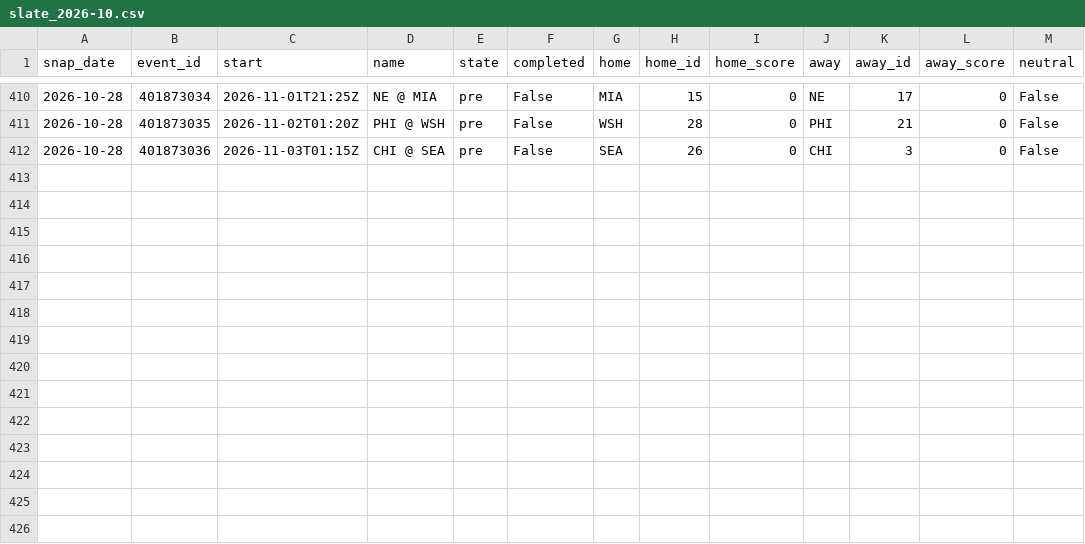
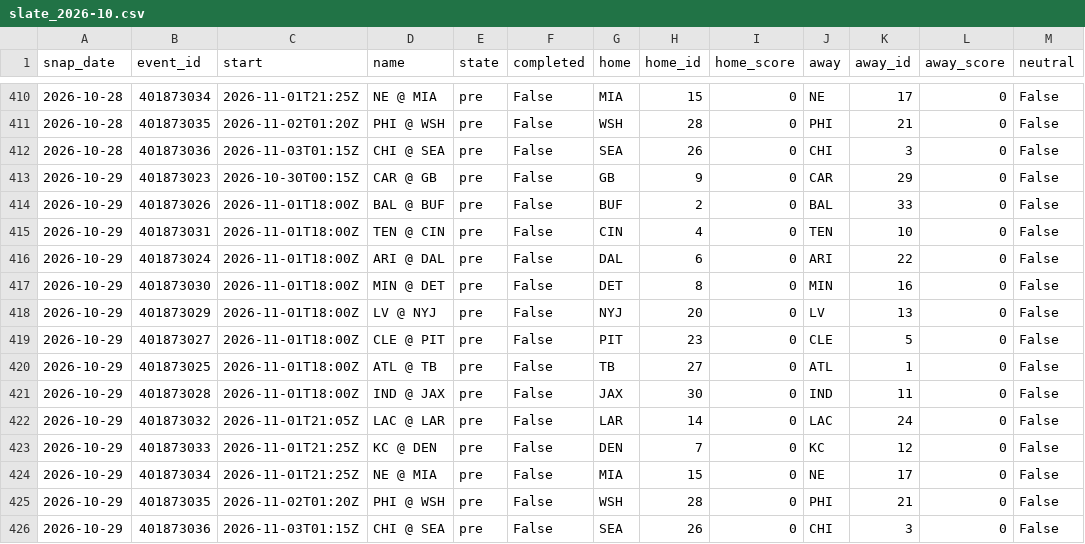
Before and after one commit to azcal/mbm-data, a CSV file: states/nfl/slate_2026-10.csv, drawn as a sheet; only a part is shown, gaps mark what is left out.

```diff
--- a/states/nfl/slate_2026-10.csv
+++ b/states/nfl/slate_2026-10.csv
@@ -412 +412,15 @@ snap_date,event_id,start,name,state,completed,home,home_id,home_score,away,away_
 2026-10-28,401873036,2026-11-03T01:15Z,CHI @ SEA,pre,False,SEA,26,0,CHI,3,0,False
+2026-10-29,401873023,2026-10-30T00:15Z,CAR @ GB,pre,False,GB,9,0,CAR,29,0,False
+2026-10-29,401873026,2026-11-01T18:00Z,BAL @ BUF,pre,False,BUF,2,0,BAL,33,0,False
+2026-10-29,401873031,2026-11-01T18:00Z,TEN @ CIN,pre,False,CIN,4,0,TEN,10,0,False
+2026-10-29,401873024,2026-11-01T18:00Z,ARI @ DAL,pre,False,DAL,6,0,ARI,22,0,False
+2026-10-29,401873030,2026-11-01T18:00Z,MIN @ DET,pre,False,DET,8,0,MIN,16,0,False
+2026-10-29,401873029,2026-11-01T18:00Z,LV @ NYJ,pre,False,NYJ,20,0,LV,13,0,False
+2026-10-29,401873027,2026-11-01T18:00Z,CLE @ PIT,pre,False,PIT,23,0,CLE,5,0,False
+2026-10-29,401873025,2026-11-01T18:00Z,ATL @ TB,pre,False,TB,27,0,ATL,1,0,False
+2026-10-29,401873028,2026-11-01T18:00Z,IND @ JAX,pre,False,JAX,30,0,IND,11,0,False
+2026-10-29,401873032,2026-11-01T21:05Z,LAC @ LAR,pre,False,LAR,14,0,LAC,24,0,False
+2026-10-29,401873033,2026-11-01T21:25Z,KC @ DEN,pre,False,DEN,7,0,KC,12,0,False
+2026-10-29,401873034,2026-11-01T21:25Z,NE @ MIA,pre,False,MIA,15,0,NE,17,0,False
+2026-10-29,401873035,2026-11-02T01:20Z,PHI @ WSH,pre,False,WSH,28,0,PHI,21,0,False
+2026-10-29,401873036,2026-11-03T01:15Z,CHI @ SEA,pre,False,SEA,26,0,CHI,3,0,False
```
Also changed, not shown: states/nba/slate_2026-10.csv, states/ncaaf/injuries_2026-10.csv, 9 other files.
